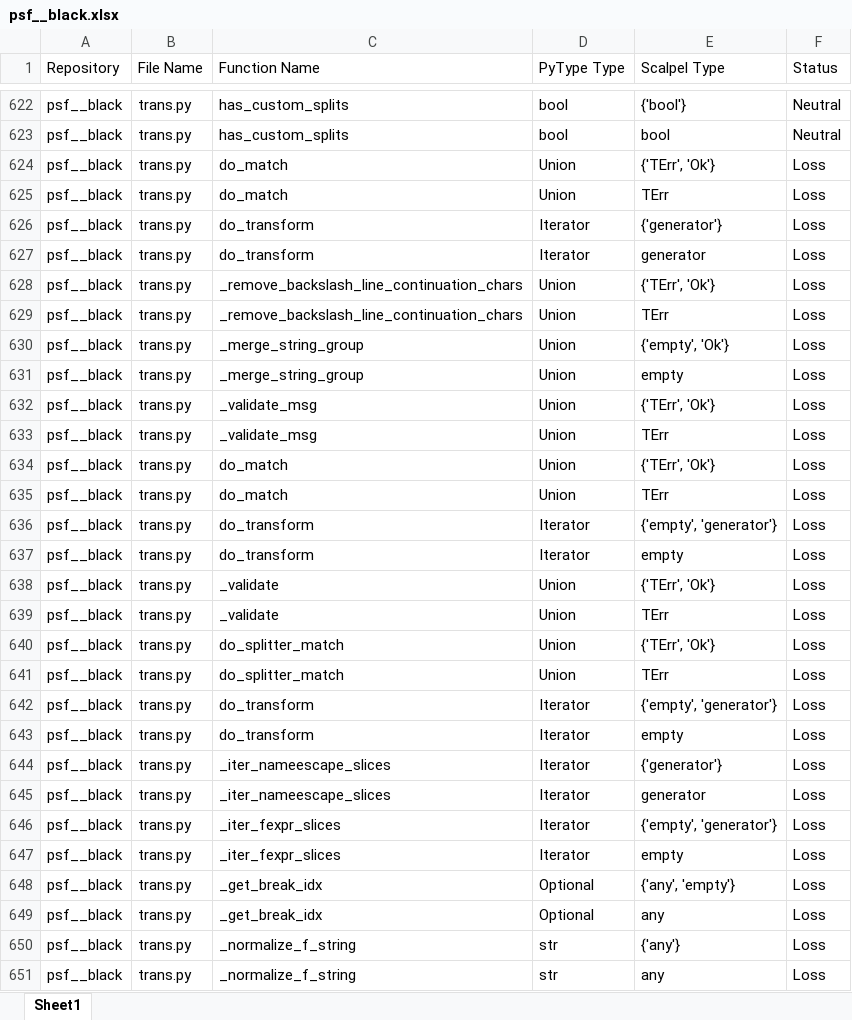
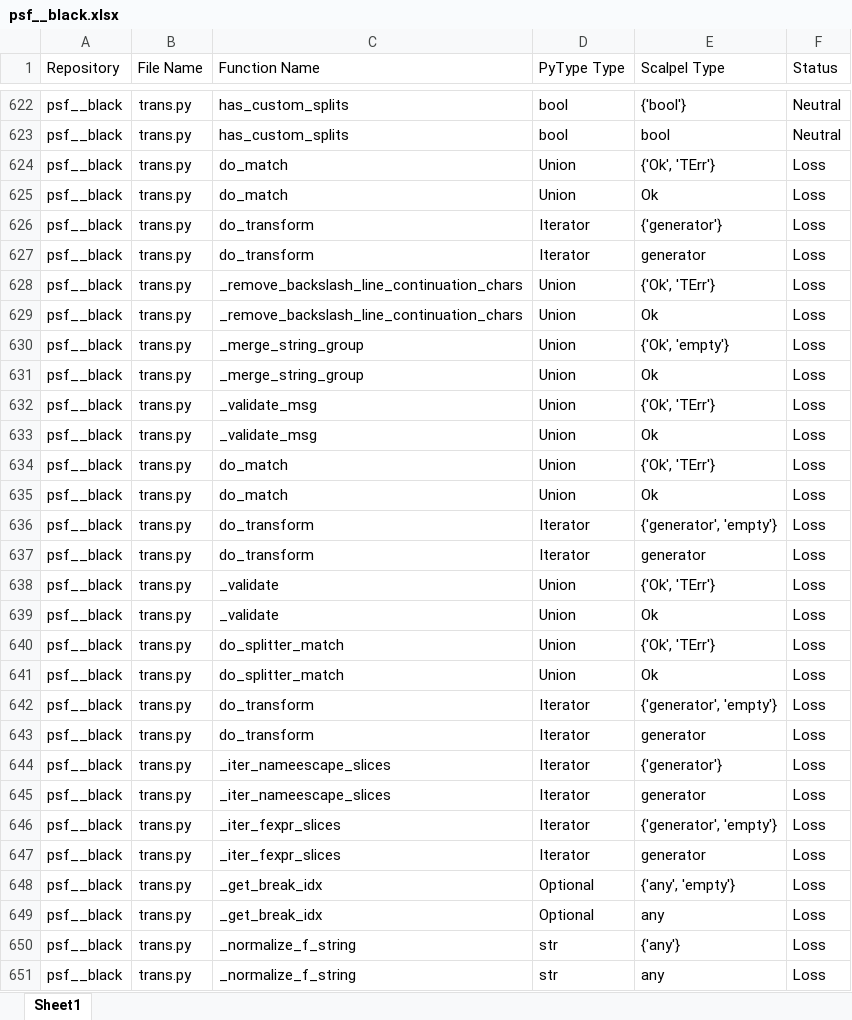
Before and after one commit to SMAT-Lab/Scalpel, an Excel workbook: scalpel/typeinfer/evaluation/evaluation_outputs/psf__black.xlsx, sheet Sheet1, drawn as a sheet; only a part is shown, gaps mark what is left out; values as stored, in another font and other column widths than the file's, no cell formats; the diff covers the shown part only; the diff names each change by its address in the sheet, - before the commit and + after, or states it on an @@ line.

```diff
--- a/scalpel/typeinfer/evaluation/evaluation_outputs/psf__black.xlsx (sheet Sheet1)
+++ b/scalpel/typeinfer/evaluation/evaluation_outputs/psf__black.xlsx (sheet Sheet1)
-E624 (Scalpel Type): {'TErr', 'Ok'}
+E624 (Scalpel Type): {'Ok', 'TErr'}
-E625 (Scalpel Type): TErr
+E625 (Scalpel Type): Ok
-E628 (Scalpel Type): {'TErr', 'Ok'}
+E628 (Scalpel Type): {'Ok', 'TErr'}
-E629 (Scalpel Type): TErr
+E629 (Scalpel Type): Ok
-E630 (Scalpel Type): {'empty', 'Ok'}
+E630 (Scalpel Type): {'Ok', 'empty'}
-E631 (Scalpel Type): empty
+E631 (Scalpel Type): Ok
-E632 (Scalpel Type): {'TErr', 'Ok'}
+E632 (Scalpel Type): {'Ok', 'TErr'}
-E633 (Scalpel Type): TErr
+E633 (Scalpel Type): Ok
-E634 (Scalpel Type): {'TErr', 'Ok'}
+E634 (Scalpel Type): {'Ok', 'TErr'}
-E635 (Scalpel Type): TErr
+E635 (Scalpel Type): Ok
-E636 (Scalpel Type): {'empty', 'generator'}
+E636 (Scalpel Type): {'generator', 'empty'}
-E637 (Scalpel Type): empty
+E637 (Scalpel Type): generator
-E638 (Scalpel Type): {'TErr', 'Ok'}
+E638 (Scalpel Type): {'Ok', 'TErr'}
-E639 (Scalpel Type): TErr
+E639 (Scalpel Type): Ok
-E640 (Scalpel Type): {'TErr', 'Ok'}
+E640 (Scalpel Type): {'Ok', 'TErr'}
-E641 (Scalpel Type): TErr
+E641 (Scalpel Type): Ok
-E642 (Scalpel Type): {'empty', 'generator'}
+E642 (Scalpel Type): {'generator', 'empty'}
-E643 (Scalpel Type): empty
+E643 (Scalpel Type): generator
-E646 (Scalpel Type): {'empty', 'generator'}
+E646 (Scalpel Type): {'generator', 'empty'}
-E647 (Scalpel Type): empty
+E647 (Scalpel Type): generator
```
Also changed, not shown: 1 added row and 126 edited cells elsewhere in this sheet, cell formats, scalpel/typeinfer/evaluation/evaluation_outputs/deezer__spleeter.xlsx, scalpel/typeinfer/evaluation/evaluation_outputs/facebookresearch__Detectron.xlsx, 26 other files.
